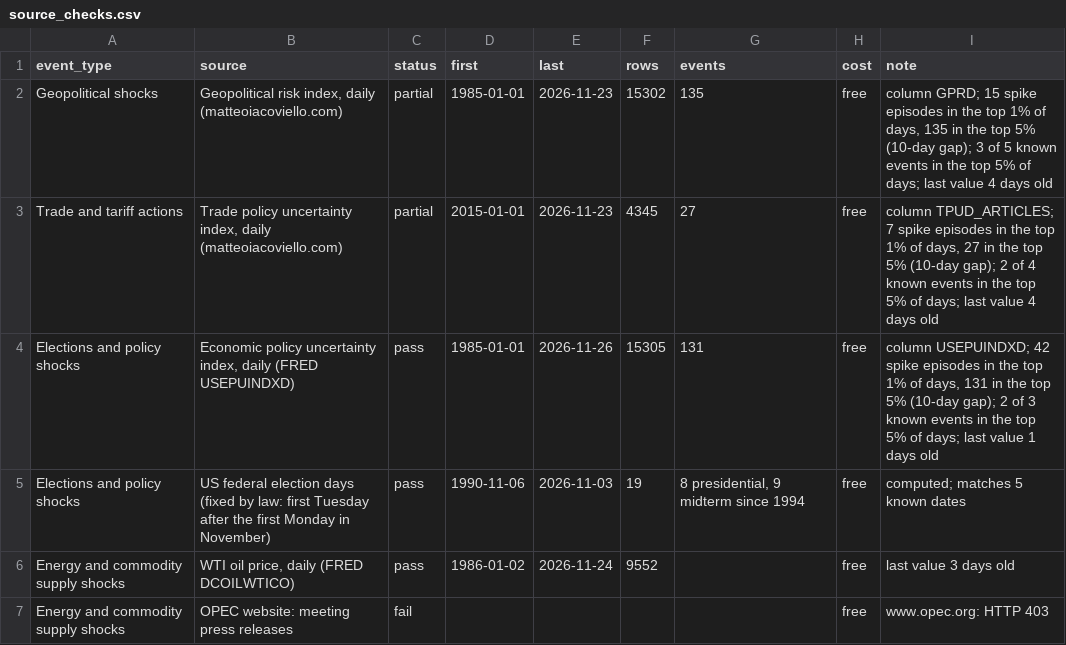
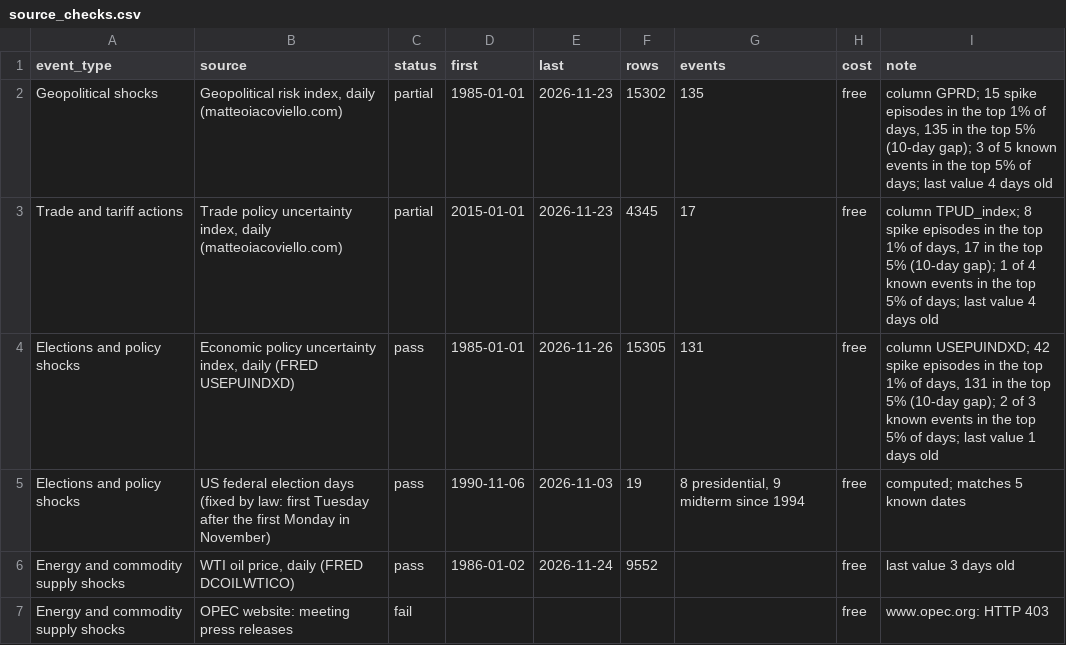
Before and after one commit to eismcsqr/invest-with-ai, a CSV file: data/events/sources/source_checks.csv, drawn as a sheet; only a part is shown.

```diff
--- a/data/events/sources/source_checks.csv
+++ b/data/events/sources/source_checks.csv
@@ -2,3 +2,3 @@ event_type,source,status,first,last,rows,events,cost,note
 Geopolitical shocks,"Geopolitical risk index, daily (matteoiacoviello.com)",partial,1985-01-01,2026-11-23,15302,135,free,"column GPRD; 15 spike episodes in the top 1% of days, 135 in the top 5% (10-day gap); 3 of 5 known events in the top 5% of days; last value 4 days old"
-Trade and tariff actions,"Trade policy uncertainty index, daily (matteoiacoviello.com)",partial,2015-01-01,2026-11-23,4345,27,free,"column TPUD_ARTICLES; 7 spike episodes in the top 1% of days, 27 in the top 5% (10-day gap); 2 of 4 known events in the top 5% of days; last value 4 days old"
+Trade and tariff actions,"Trade policy uncertainty index, daily (matteoiacoviello.com)",partial,2015-01-01,2026-11-23,4345,17,free,"column TPUD_index; 8 spike episodes in the top 1% of days, 17 in the top 5% (10-day gap); 1 of 4 known events in the top 5% of days; last value 4 days old"
 Elections and policy shocks,"Economic policy uncertainty index, daily (FRED USEPUINDXD)",pass,1985-01-01,2026-11-26,15305,131,free,"column USEPUINDXD; 42 spike episodes in the top 1% of days, 131 in the top 5% (10-day gap); 2 of 3 known events in the top 5% of days; last value 1 days old"
```
Also changed, not shown: data/events/sources/edgar_form_counts.csv, data/events/sources/index_spikes.csv, 1 other file.
